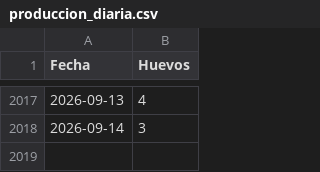
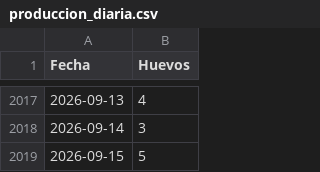
Before and after one commit to mvillasante/hen_analyser, a CSV file: data/produccion_diaria.csv, drawn as a sheet; only a part is shown, gaps mark what is left out; the diff names each change by its address in the sheet, - before the commit and + after, or states it on an @@ line.

```diff
--- a/data/produccion_diaria.csv
+++ b/data/produccion_diaria.csv
+row 2019: 2026-09-15 | 5
```
